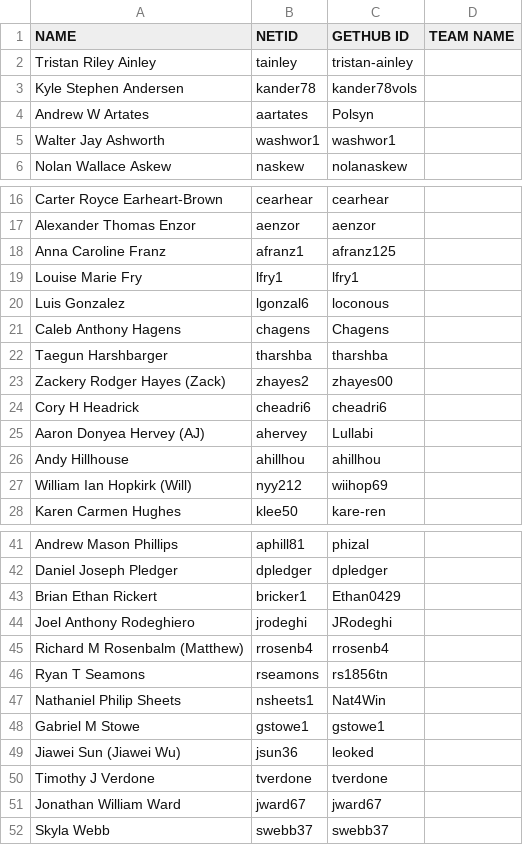
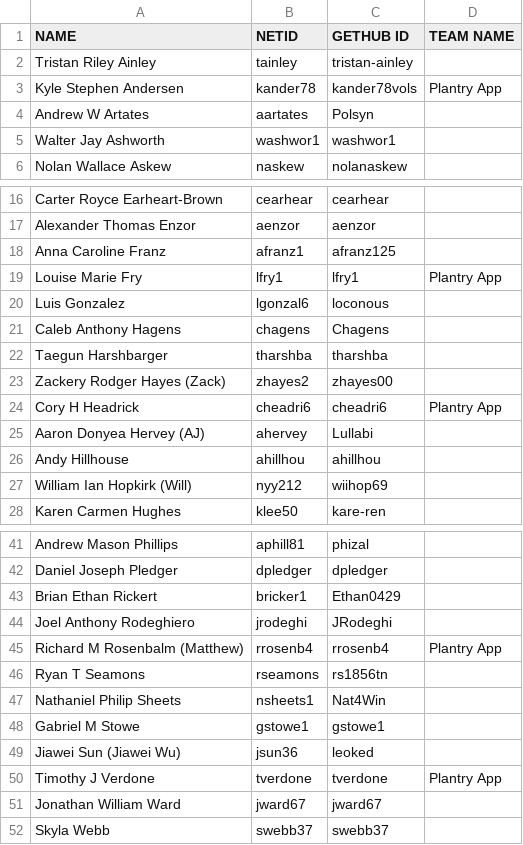
Before and after one commit to ttulsi01/students, a CSV file: All-Students.csv, drawn as a sheet; only a part is shown, gaps mark what is left out.

Commit message:
added plantry app group

```diff
--- a/All-Students.csv
+++ b/All-Students.csv
@@ -2,3 +2,3 @@ NAME,NETID,GETHUB ID,TEAM NAME
 Tristan Riley Ainley,tainley,tristan-ainley ,
-Kyle Stephen Andersen,kander78,kander78vols,
+Kyle Stephen Andersen,kander78,kander78vols,Plantry App
 Andrew W Artates,aartates,Polsyn,
@@ -18,3 +18,3 @@ Alexander Thomas Enzor,aenzor,aenzor,
 Anna Caroline Franz,afranz1,afranz125,
-Louise Marie Fry,lfry1,lfry1,
+Louise Marie Fry,lfry1,lfry1,Plantry App
 Luis Gonzalez,lgonzal6,loconous,
@@ -23,3 +23,3 @@ Taegun Harshbarger,tharshba,tharshba,
 Zackery Rodger Hayes (Zack),zhayes2,zhayes00,
-Cory H Headrick,cheadri6,cheadri6 ,
+Cory H Headrick,cheadri6,cheadri6 ,Plantry App
 Aaron Donyea Hervey (AJ),ahervey,Lullabi,
@@ -44,3 +44,3 @@ Brian Ethan Rickert,bricker1,Ethan0429,
 Joel Anthony Rodeghiero,jrodeghi,JRodeghi,
-Richard M Rosenbalm (Matthew),rrosenb4,rrosenb4,
+Richard M Rosenbalm (Matthew),rrosenb4,rrosenb4,Plantry App
 Ryan T Seamons,rseamons,rs1856tn ,
@@ -49,3 +49,3 @@ Gabriel M Stowe,gstowe1,gstowe1,
 Jiawei Sun (Jiawei Wu),jsun36,leoked,
-Timothy J Verdone,tverdone,tverdone,
+Timothy J Verdone,tverdone,tverdone,Plantry App
 Jonathan William Ward,jward67,jward67,
```
